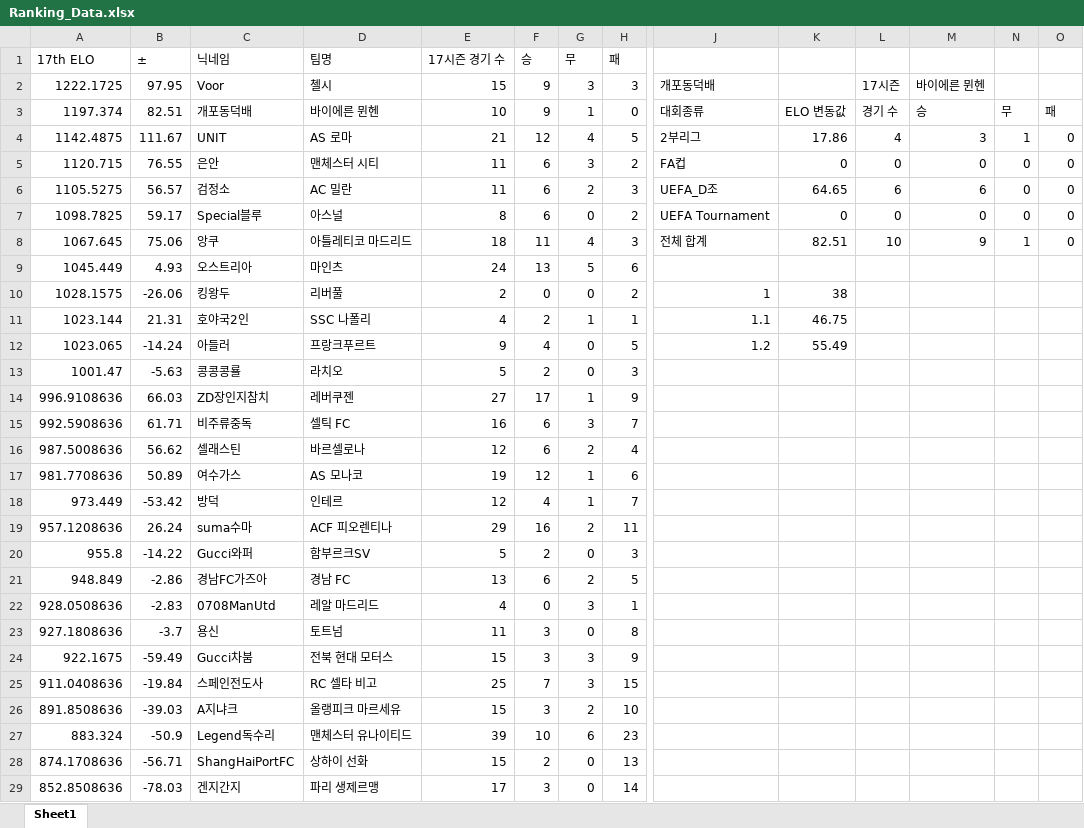
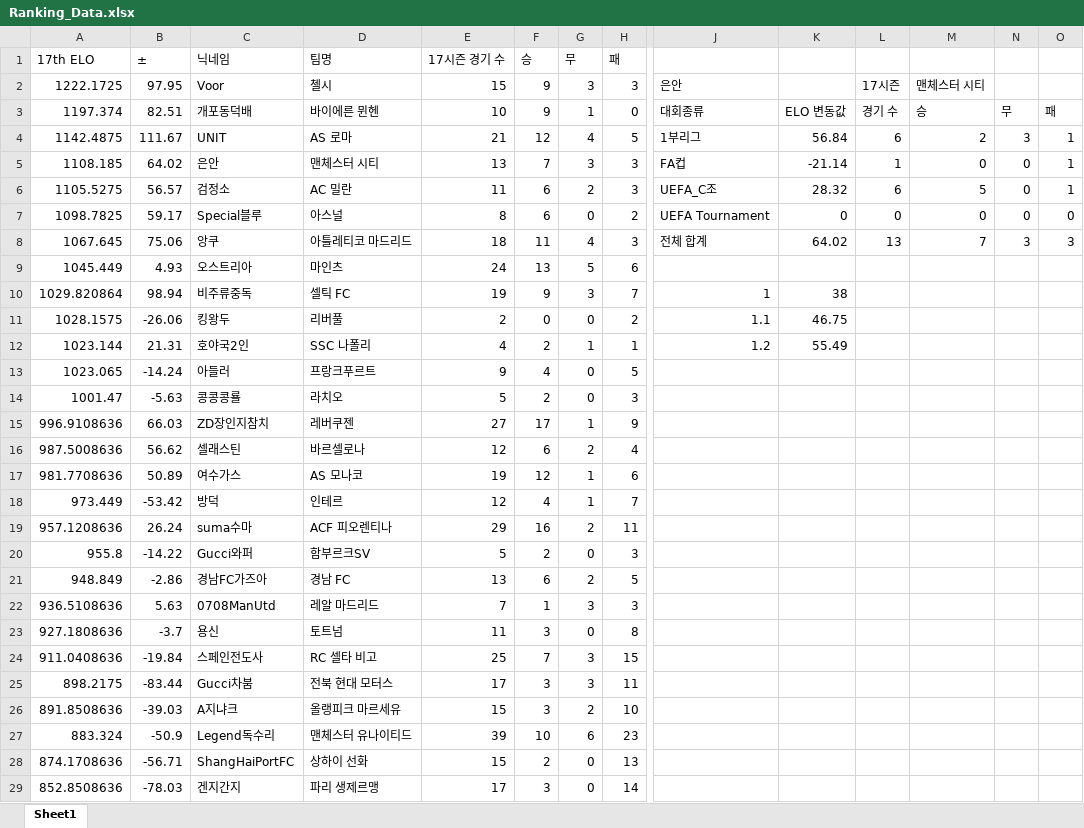
Before and after one commit to xldyxl/all-star-league, an Excel workbook: Ranking_Data.xlsx, sheet Sheet1, drawn as a sheet; only a part is shown, gaps mark what is left out; values as stored, in another font and other column widths than the file's, no borders; removed rows and columns are numbered as before the commit, all else as after; rows hold the shown columns only; the diff names each change by its address in the sheet, - before the commit and + after, or states it on an @@ line.

```diff
--- a/Ranking_Data.xlsx (sheet Sheet1)
+++ b/Ranking_Data.xlsx (sheet Sheet1)
-J2: 개포동덕배
+J2: 은안
-M2: 바이에른 뮌헨
+M2: 맨체스터 시티
-J4: 2부리그
+J4: 1부리그
-K4: 17.86
+K4: 56.84
-L4: 4
+L4: 6
-M4: 3
+M4: 2
-N4: 1
+N4: 3
-O4: 0
+O4: 1
-row 5: 1120.715 | 76.55 | 은안 | 맨체스터 시티 | 11 | 6 | 3 | 2 | FA컵 | 0 | 0 | 0 | 0 | 0
+row 5: 1108.185 | 64.02 | 은안 | 맨체스터 시티 | 13 | 7 | 3 | 3 | FA컵 | -21.14 | 1 | 0 | 0 | 1
-J6: UEFA_D조
+J6: UEFA_C조
-K6: 64.65
+K6: 28.32
-M6: 6
+M6: 5
-O6: 0
+O6: 1
-K8: 82.51
+K8: 64.02
-L8: 10
+L8: 13
-M8: 9
+M8: 7
-N8: 1
+N8: 3
-O8: 0
+O8: 3
+row 10: 1029.820864 | 98.94 | 비주류중독 | 셀틱 FC | 19 | 9 | 3 | 7 | 1 | 38
-J11: 1
+J11: 1.1
-K11: 38
+K11: 46.75
-J12: 1.1
+J12: 1.2
-K12: 46.75
+K12: 55.49
-J13: 1.2
+J13: (empty)
-K13: 55.49
+K13: (empty)
-row 15: 992.5908636 | 61.71 | 비주류중독 | 셀틱 FC | 16 | 6 | 3 | 7
-row 22: 928.0508636 | -2.83 | 0708ManUtd | 레알 마드리드 | 4 | 0 | 3 | 1
+row 22: 936.5108636 | 5.63 | 0708ManUtd | 레알 마드리드 | 7 | 1 | 3 | 3
-row 24: 922.1675 | -59.49 | Gucci차붐 | 전북 현대 모터스 | 15 | 3 | 3 | 9
+row 25: 898.2175 | -83.44 | Gucci차붐 | 전북 현대 모터스 | 17 | 3 | 3 | 11
```
Also changed, not shown: API데이터_경기_득점_및_도움_기록.xlsx, 8 other files.
